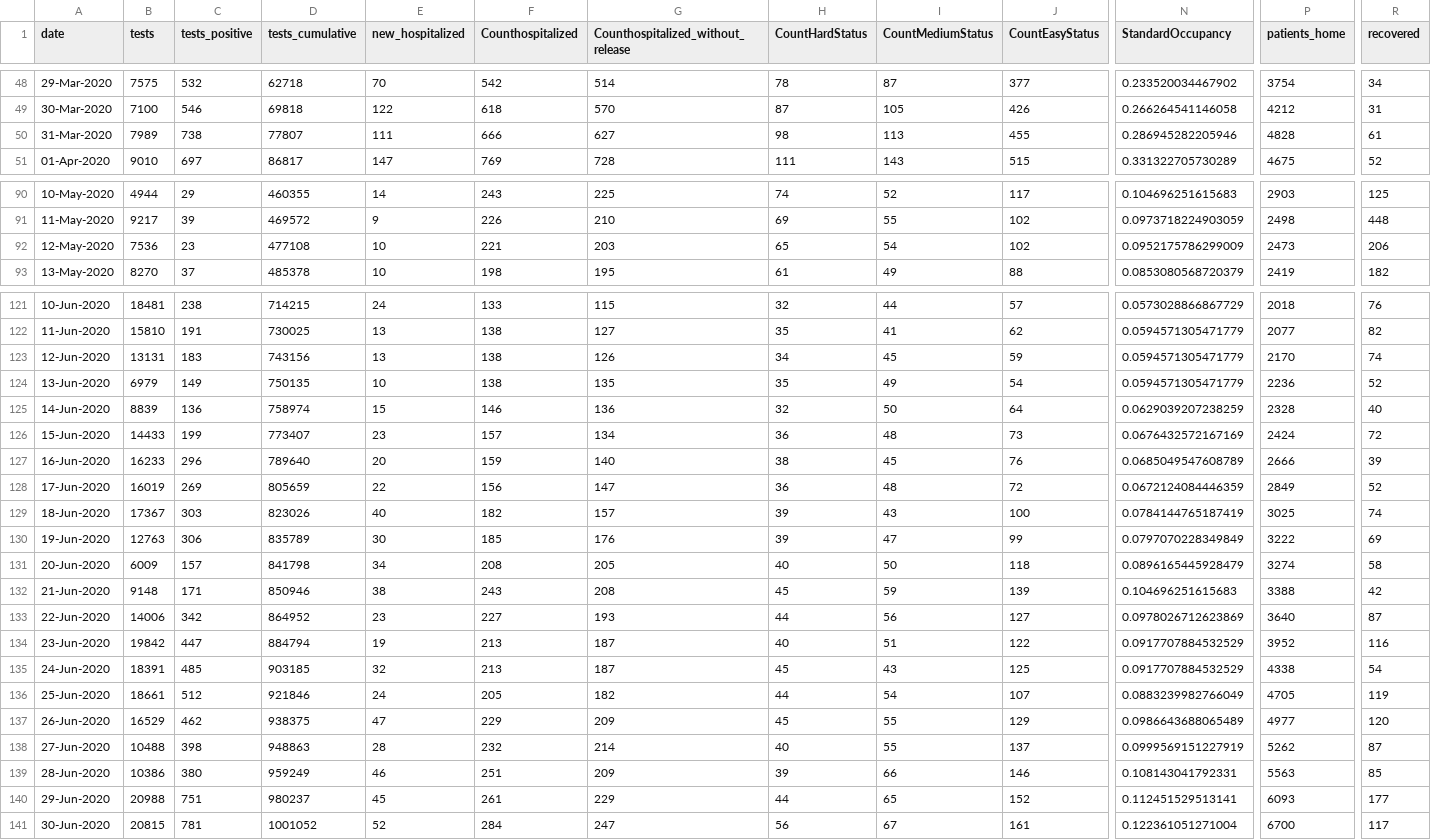
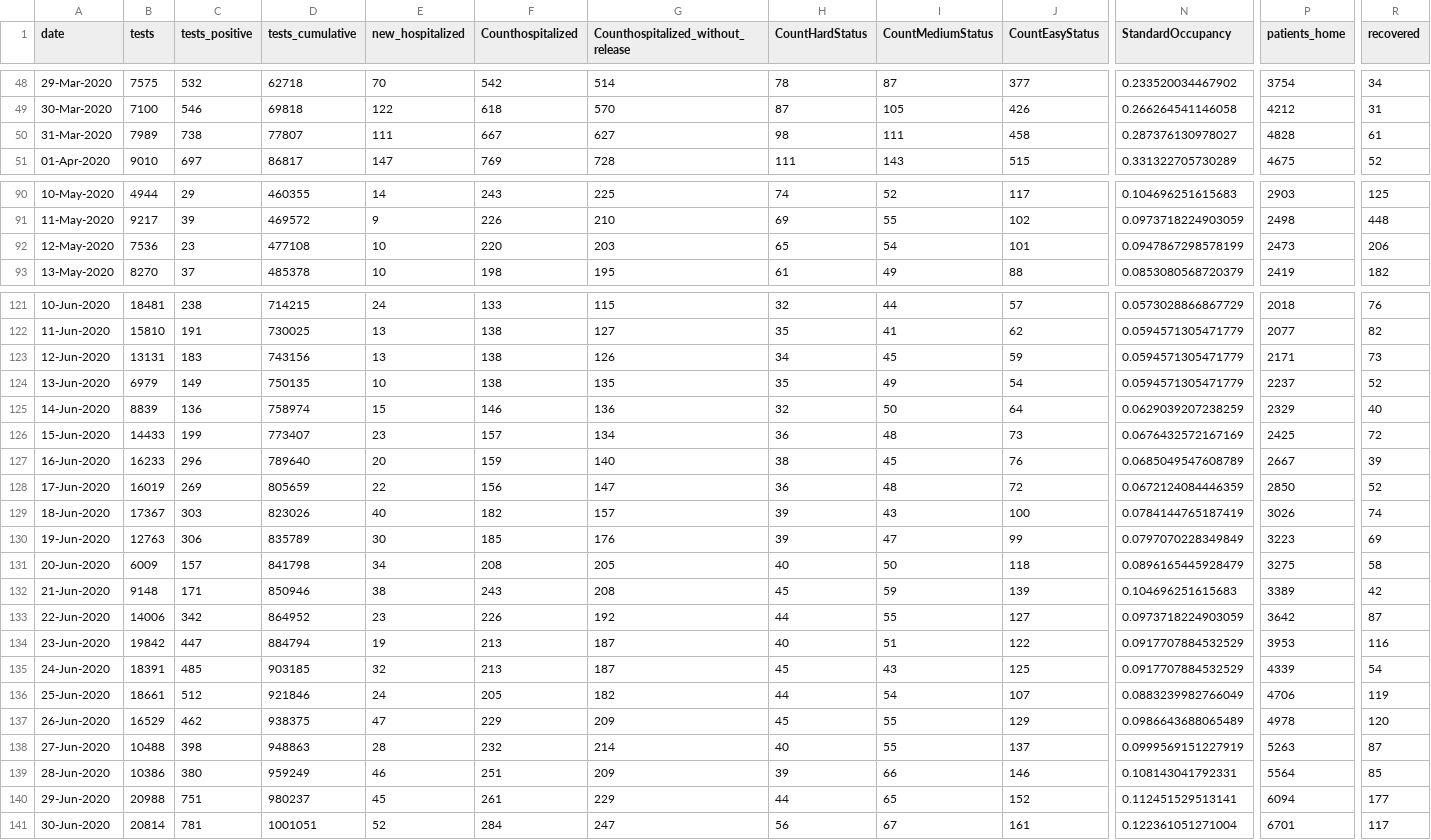
Before and after one commit to yuval-harpaz/covid-19-israel-matlab, a CSV file: data/Israel/dashboard_timeseries.csv, drawn as a sheet; only a part is shown, gaps mark what is left out; the diff covers the shown part only; the diff names each change by its address in the sheet, - before the commit and + after, or states it on an @@ line.

```diff
--- a/data/Israel/dashboard_timeseries.csv
+++ b/data/Israel/dashboard_timeseries.csv
-F50 (Counthospitalized): 666
+F50 (Counthospitalized): 667
-I50 (CountMediumStatus): 113
+I50 (CountMediumStatus): 111
-J50 (CountEasyStatus): 455
+J50 (CountEasyStatus): 458
-N50 (StandardOccupancy): 0.286945282205946
+N50 (StandardOccupancy): 0.287376130978027
-F92 (Counthospitalized): 221
+F92 (Counthospitalized): 220
-J92 (CountEasyStatus): 102
+J92 (CountEasyStatus): 101
-N92 (StandardOccupancy): 0.0952175786299009
+N92 (StandardOccupancy): 0.0947867298578199
-P123 (patients_home): 2170
+P123 (patients_home): 2171
-R123 (recovered): 74
+R123 (recovered): 73
-P124 (patients_home): 2236
+P124 (patients_home): 2237
-P125 (patients_home): 2328
+P125 (patients_home): 2329
-P126 (patients_home): 2424
+P126 (patients_home): 2425
-P127 (patients_home): 2666
+P127 (patients_home): 2667
-P128 (patients_home): 2849
+P128 (patients_home): 2850
-P129 (patients_home): 3025
+P129 (patients_home): 3026
-P130 (patients_home): 3222
+P130 (patients_home): 3223
-P131 (patients_home): 3274
+P131 (patients_home): 3275
-P132 (patients_home): 3388
+P132 (patients_home): 3389
-F133 (Counthospitalized): 227
+F133 (Counthospitalized): 226
-G133: 193
+G133: 192
-I133 (CountMediumStatus): 56
+I133 (CountMediumStatus): 55
-N133 (StandardOccupancy): 0.0978026712623869
+N133 (StandardOccupancy): 0.0973718224903059
-P133 (patients_home): 3640
+P133 (patients_home): 3642
-P134 (patients_home): 3952
+P134 (patients_home): 3953
-P135 (patients_home): 4338
+P135 (patients_home): 4339
-P136 (patients_home): 4705
+P136 (patients_home): 4706
-P137 (patients_home): 4977
+P137 (patients_home): 4978
-P138 (patients_home): 5262
+P138 (patients_home): 5263
-P139 (patients_home): 5563
+P139 (patients_home): 5564
-P140 (patients_home): 6093
+P140 (patients_home): 6094
-B141 (tests): 20815
+B141 (tests): 20814
-D141 (tests_cumulative): 1001052
+D141 (tests_cumulative): 1001051
-P141 (patients_home): 6700
+P141 (patients_home): 6701
```
Also changed, not shown: 22 edited cells elsewhere in this file, data/Israel/Israel_ministry_of_health.csv, 11 other files.
